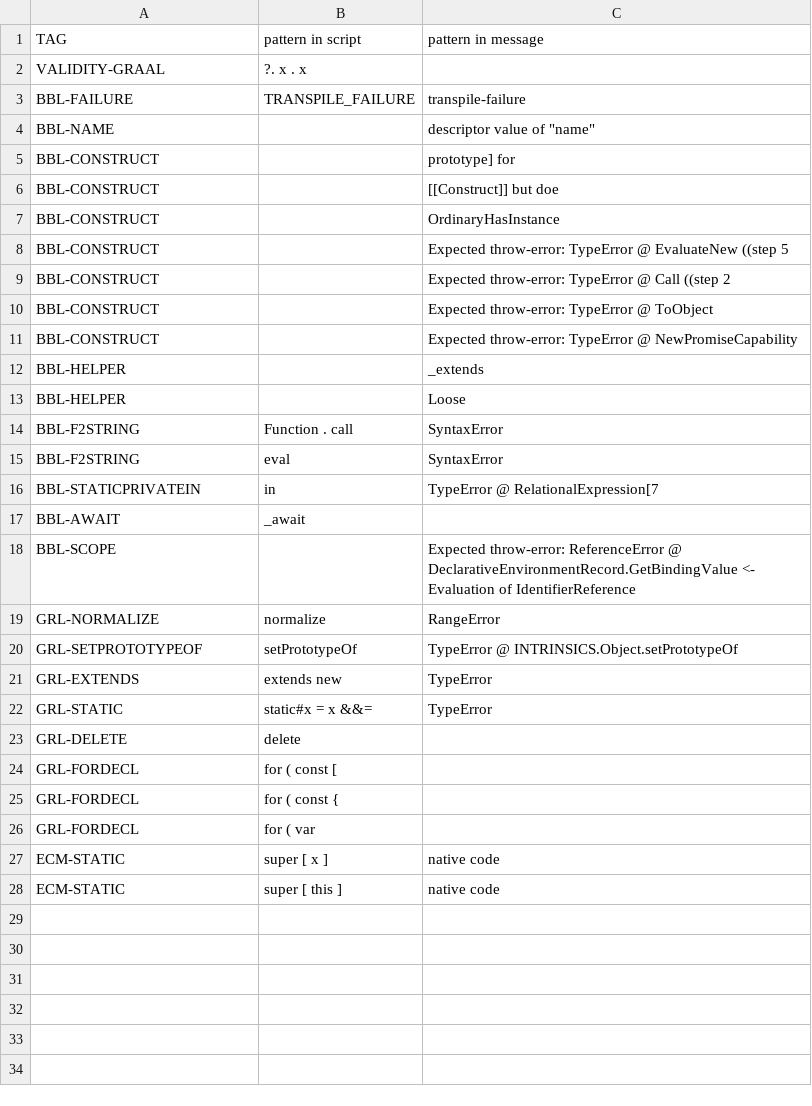
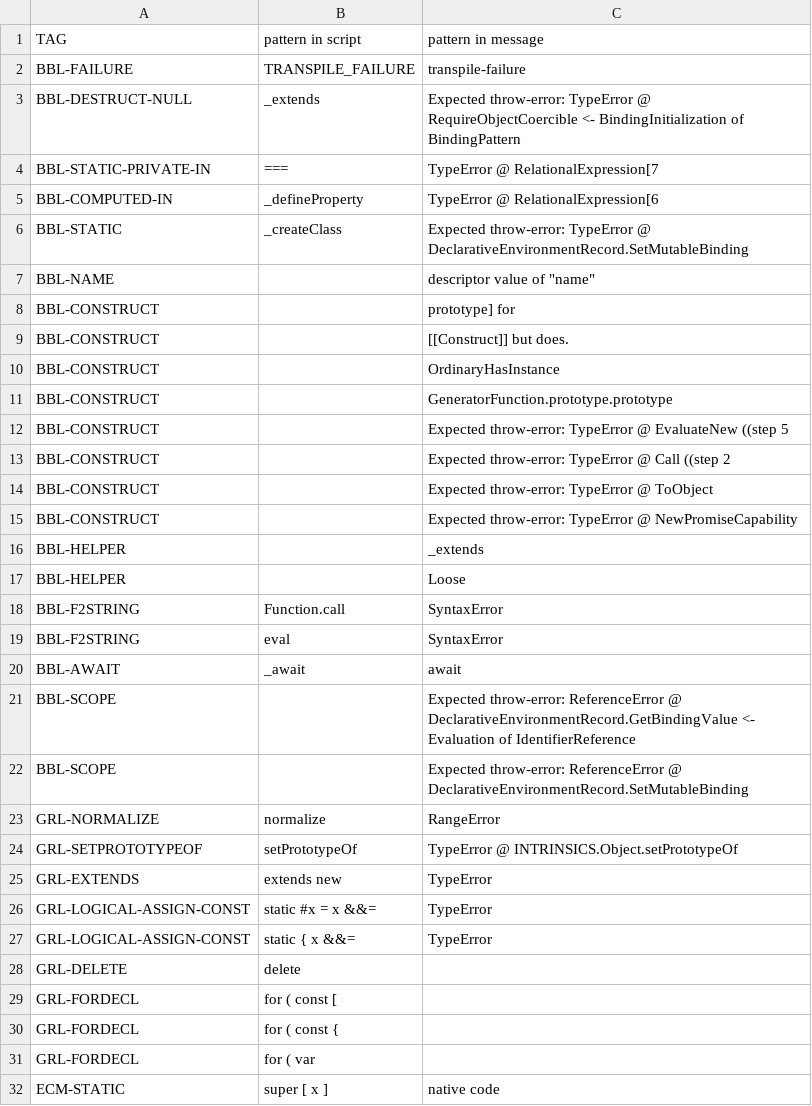
Before and after one commit to kaist-plrg/esmeta, a CSV file: src/main/resources/injector/manual-categorize.csv, drawn as a sheet; only a part is shown; the shorter side is filled out with more unchanged rows.

Commit message:
Update manual categorization rule

```diff
--- a/src/main/resources/injector/manual-categorize.csv
+++ b/src/main/resources/injector/manual-categorize.csv
@@ -1,8 +1,12 @@
 TAG,pattern in script,pattern in message
-VALIDITY-GRAAL, ?. x . x ,
 BBL-FAILURE,TRANSPILE_FAILURE,transpile-failure
+BBL-DESTRUCT-NULL,_extends,Expected throw-error: TypeError @ RequireObjectCoercible <- BindingInitialization of BindingPattern
+BBL-STATIC-PRIVATE-IN,===,TypeError @ RelationalExpression[7
+BBL-COMPUTED-IN,_defineProperty,TypeError @ RelationalExpression[6
+BBL-STATIC,_createClass,Expected throw-error: TypeError @ DeclarativeEnvironmentRecord.SetMutableBinding
 BBL-NAME,,descriptor value of "name"
 BBL-CONSTRUCT,,"prototype"] for
-BBL-CONSTRUCT,,[[Construct]] but doe
+BBL-CONSTRUCT,,[[Construct]] but does.
 BBL-CONSTRUCT,,OrdinaryHasInstance
+BBL-CONSTRUCT,,GeneratorFunction.prototype.prototype
 BBL-CONSTRUCT,,Expected throw-error: TypeError @ EvaluateNew ((step 5
@@ -13,7 +17,7 @@ BBL-HELPER,,_extends
 BBL-HELPER,,Loose
-BBL-F2STRING,Function . call,SyntaxError
+BBL-F2STRING,Function.call,SyntaxError
 BBL-F2STRING,eval,SyntaxError
-BBL-STATICPRIVATEIN,in,TypeError @ RelationalExpression[7
-BBL-AWAIT, _await ,
+BBL-AWAIT, _await,await
 BBL-SCOPE,,Expected throw-error: ReferenceError @ DeclarativeEnvironmentRecord.GetBindingValue <- Evaluation of IdentifierReference
+BBL-SCOPE,,Expected throw-error: ReferenceError @ DeclarativeEnvironmentRecord.SetMutableBinding
 GRL-NORMALIZE,normalize,RangeError
@@ -21,3 +25,4 @@ GRL-SETPROTOTYPEOF,setPrototypeOf,TypeError @ INTRINSICS.Object.setPrototypeOf
 GRL-EXTENDS,extends new,TypeError
-GRL-STATIC,static#x = x &&=,TypeError
+GRL-LOGICAL-ASSIGN-CONST,static #x = x &&=,TypeError
+GRL-LOGICAL-ASSIGN-CONST,static { x &&=,TypeError
 GRL-DELETE,delete,
```
